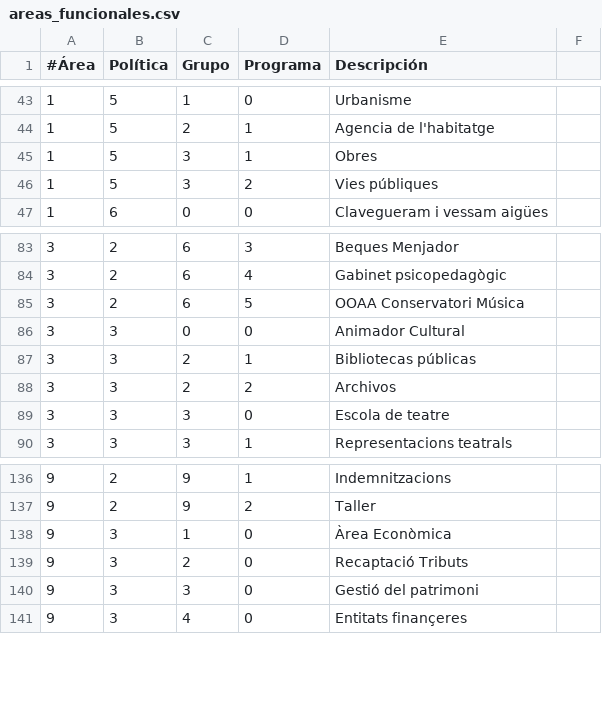
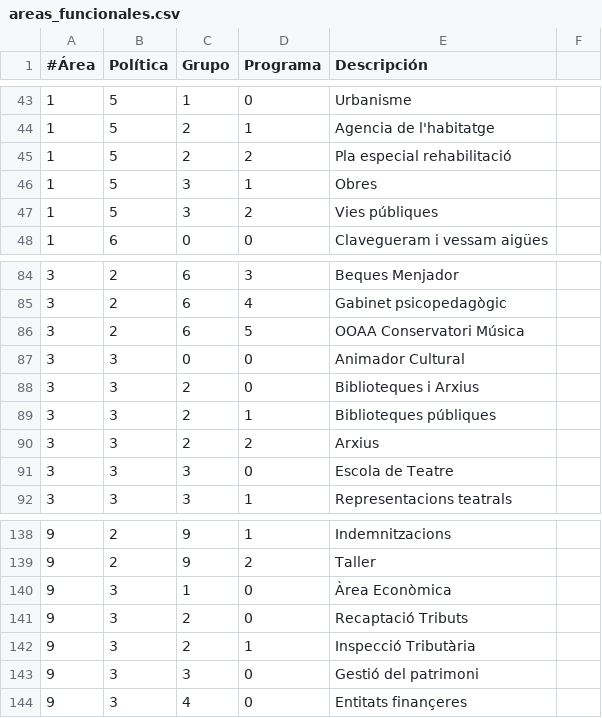
Before and after one commit to civio/presupuesto-silla, a CSV file: data/ca/areas_funcionales.csv, drawn as a sheet; only a part is shown, gaps mark what is left out.

```diff
--- a/data/ca/areas_funcionales.csv
+++ b/data/ca/areas_funcionales.csv
@@ -44,2 +44,3 @@
 1,5,2,1,Agencia de l'habitatge
+1,5,2,2,Pla especial rehabilitació
 1,5,3,1,Obres
@@ -86,5 +87,6 @@
 3,3,0,0,Animador Cultural
-3,3,2,1,Bibliotecas públicas
-3,3,2,2,Archivos
-3,3,3,0,Escola de teatre
+3,3,2,0,Biblioteques i Arxius
+3,3,2,1,Biblioteques públiques
+3,3,2,2,Arxius
+3,3,3,0,Escola de Teatre
 3,3,3,1,Representacions teatrals
@@ -139,2 +141,3 @@
 9,3,2,0,Recaptació Tributs
+9,3,2,1,Inspecció Tributària
 9,3,3,0,Gestió del patrimoni
```
Also changed, not shown: data/ca/clasificacion_economica.csv, data/es/areas_funcionales.csv, 1 other file.
